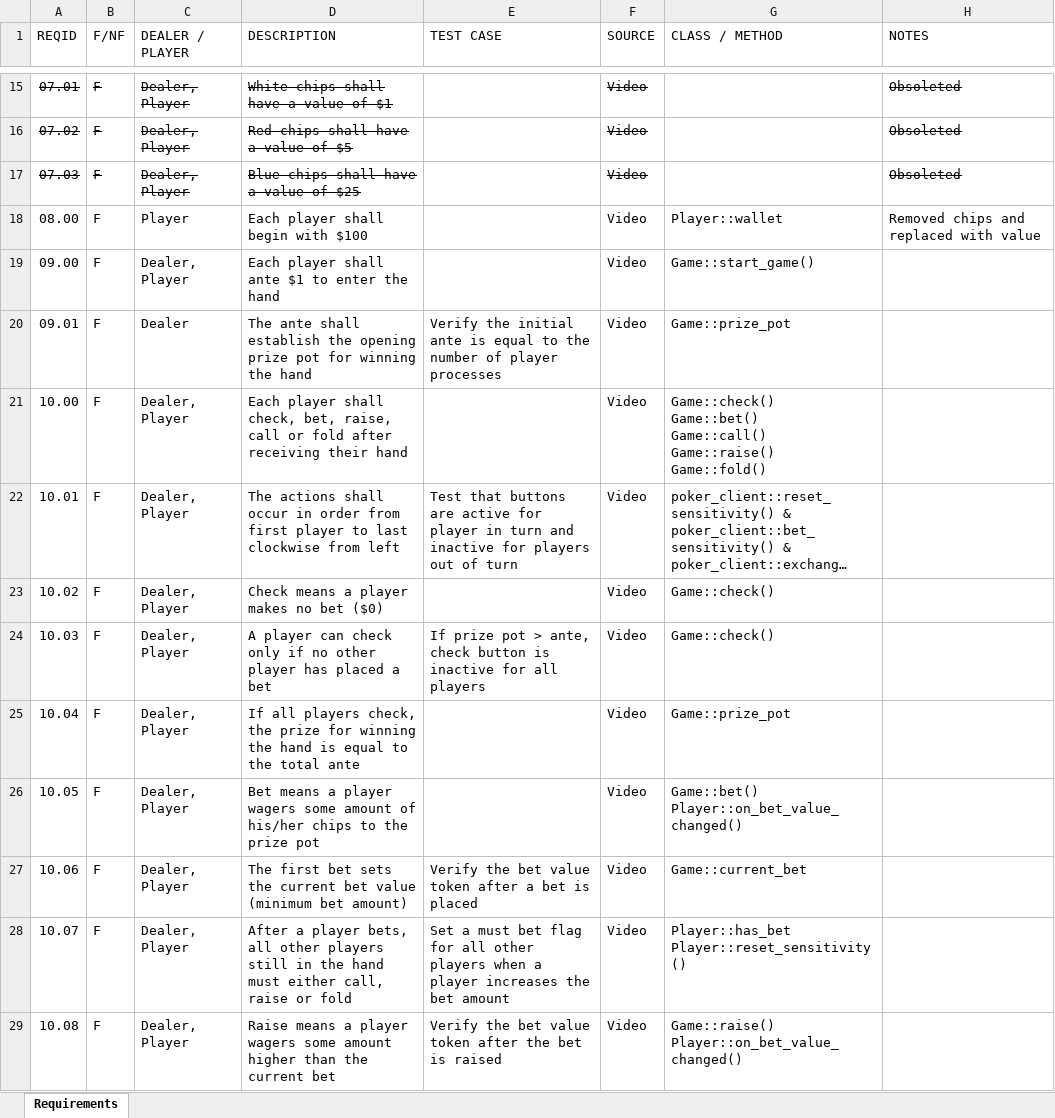
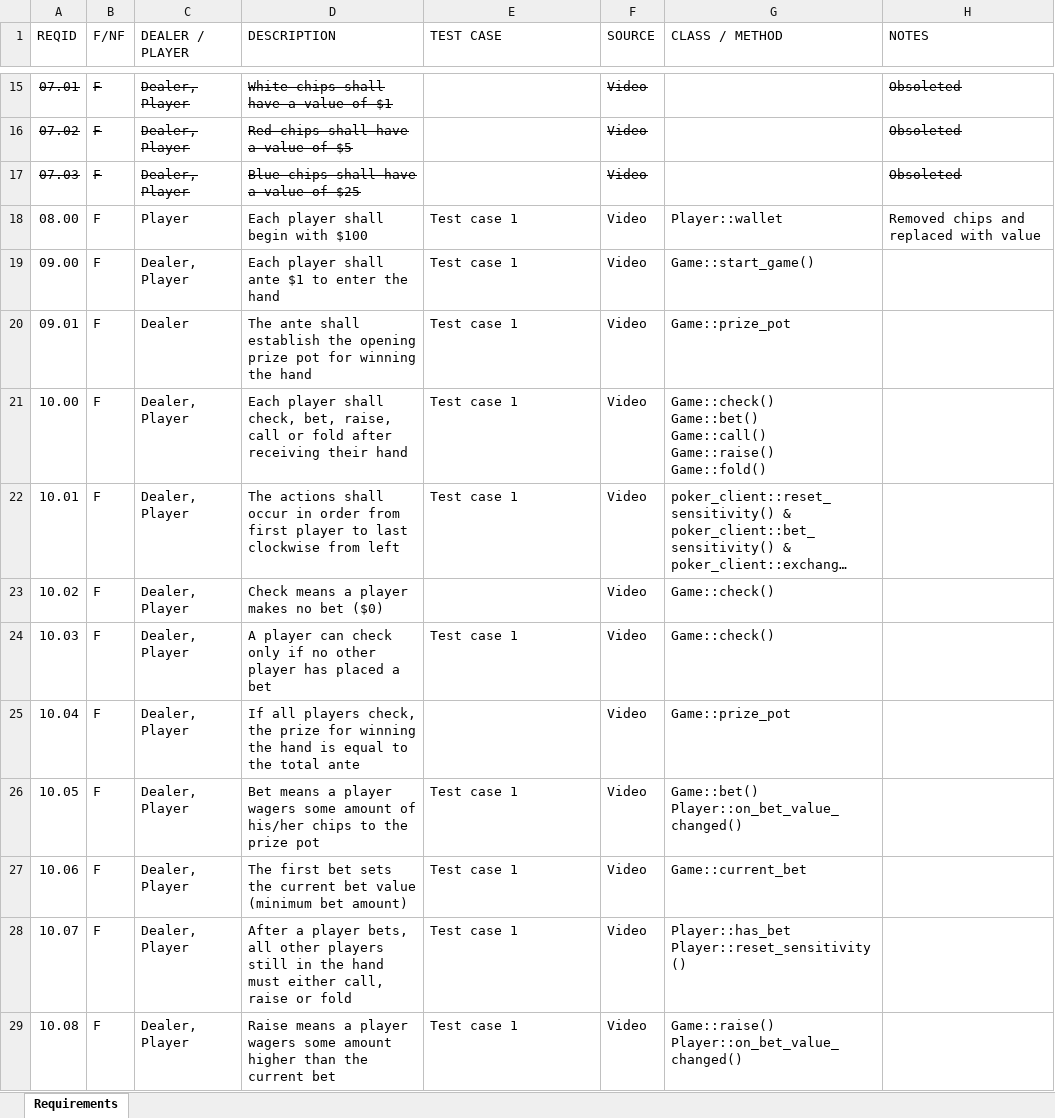
Before and after one commit to Randude14/FundamentalsPokerGame, an Excel workbook: Documentation/Requirements Table Rev3.xlsx, sheet Requirements, drawn as a sheet; only a part is shown, gaps mark what is left out; long unchanged cells end in …; values as stored, in another font and other column widths than the file's, no borders; table styles not drawn; the diff covers the shown part only; the diff names each change by its address in the sheet, - before the commit and + after, or states it on an @@ line.

Commit message:
Added first test case; updated requirements table

```diff
--- a/Documentation/Requirements Table Rev3.xlsx (sheet Requirements)
+++ b/Documentation/Requirements Table Rev3.xlsx (sheet Requirements)
-E18:E19 (TEST CASE): (empty)
+E18:E19 (TEST CASE): Test case 1
-E20 (TEST CASE): Verify the initial ante is equal to the number of player processes
+E20 (TEST CASE): Test case 1
-E21 (TEST CASE): (empty)
+E21 (TEST CASE): Test case 1
-E22 (TEST CASE): Test that buttons are active for player in turn and inactive for players out of turn
+E22 (TEST CASE): Test case 1
-E24 (TEST CASE): If prize pot > ante, check button is inactive for all players
+E24 (TEST CASE): Test case 1
-E26 (TEST CASE): (empty)
+E26 (TEST CASE): Test case 1
-E27 (TEST CASE): Verify the bet value token after a bet is placed
+E27 (TEST CASE): Test case 1
-E28 (TEST CASE): Set a must bet flag for all other players when a player increases the bet amount
+E28 (TEST CASE): Test case 1
-E29 (TEST CASE): Verify the bet value token after the bet is raised
+E29 (TEST CASE): Test case 1
```
Also changed, not shown: 11 edited cells elsewhere in this sheet, 1 other file.
